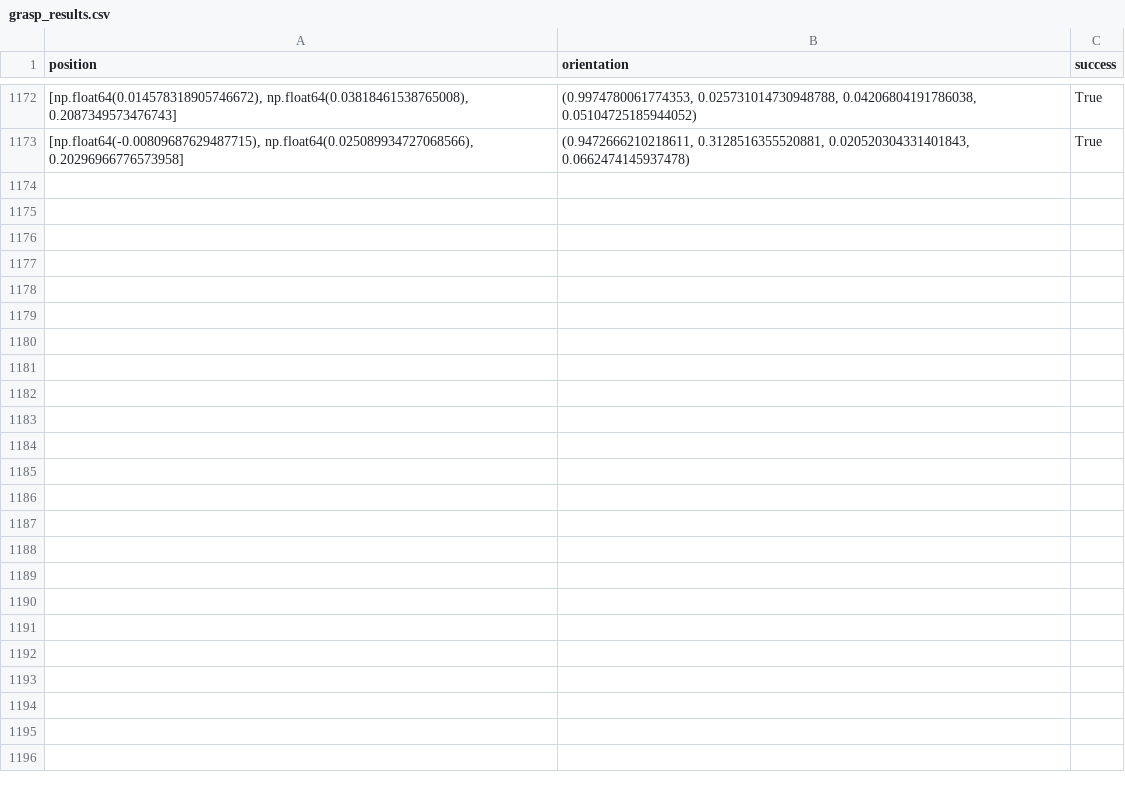
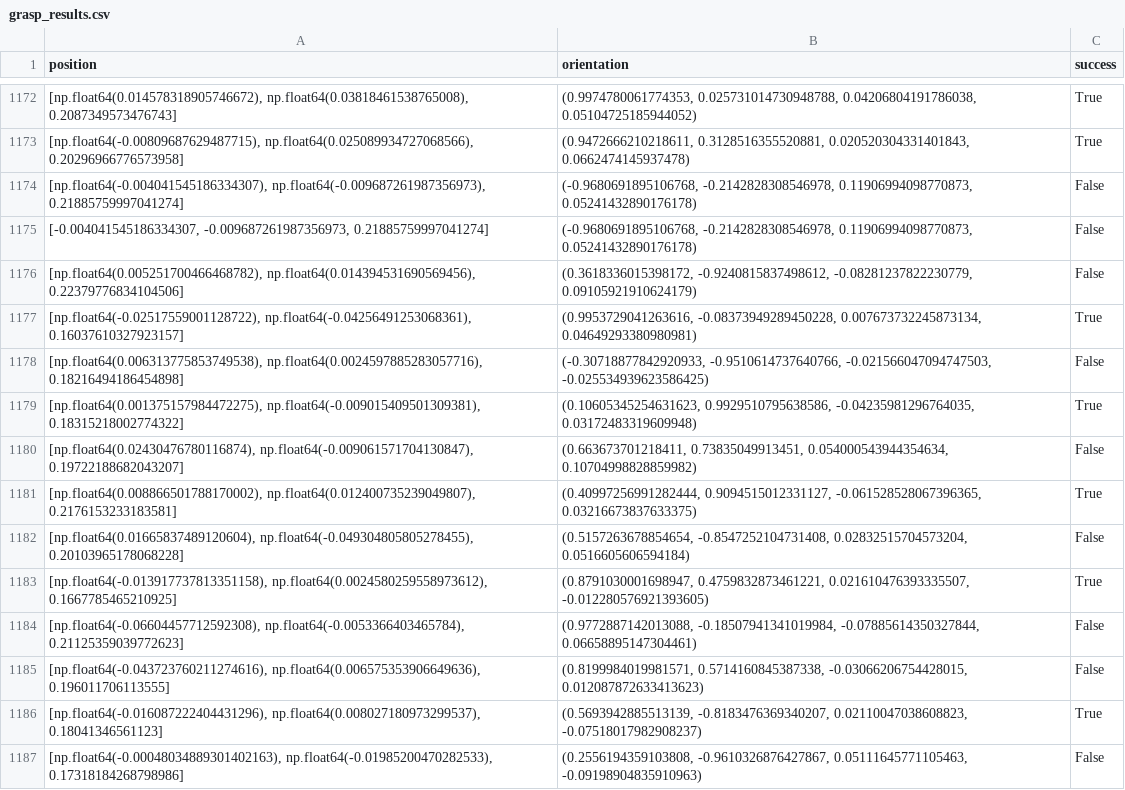
Before and after one commit to HGardner1108/OOP-Project---Group-24, a CSV file: grasp_results.csv, drawn as a sheet; only a part is shown, gaps mark what is left out; the diff names each change by its address in the sheet, - before the commit and + after, or states it on an @@ line.

```diff
--- a/grasp_results.csv
+++ b/grasp_results.csv
+row 1174: [np.float64(-0.004041545186334307), np.float64(-0.009687261987356973), 0.21885759997041274] | (-0.9680691895106768, -0.2142828308546978, 0.11906994098770873, 0.05241432890176178) | False
+row 1175: [-0.004041545186334307, -0.009687261987356973, 0.21885759997041274] | (-0.9680691895106768, -0.2142828308546978, 0.11906994098770873, 0.05241432890176178) | False
+row 1176: [np.float64(0.005251700466468782), np.float64(0.014394531690569456), 0.22379776834104506] | (0.3618336015398172, -0.9240815837498612, -0.08281237822230779, 0.09105921910624179) | False
+row 1177: [np.float64(-0.02517559001128722), np.float64(-0.04256491253068361), 0.16037610327923157] | (0.9953729041263616, -0.08373949289450228, 0.007673732245873134, 0.04649293380980981) | True
+row 1178: [np.float64(0.006313775853749538), np.float64(0.0024597885283057716), 0.18216494186454898] | (-0.30718877842920933, -0.9510614737640766, -0.021566047094747503, -0.025534939623586425) | False
+row 1179: [np.float64(0.001375157984472275), np.float64(-0.009015409501309381), 0.18315218002774322] | (0.10605345254631623, 0.9929510795638586, -0.04235981296764035, 0.03172483319609948) | True
+row 1180: [np.float64(0.02430476780116874), np.float64(-0.009061571704130847), 0.19722188682043207] | (0.663673701218411, 0.73835049913451, 0.054000543944354634, 0.10704998828859982) | False
+row 1181: [np.float64(0.008866501788170002), np.float64(0.012400735239049807), 0.2176153233183581] | (0.40997256991282444, 0.9094515012331127, -0.061528528067396365, 0.03216673837633375) | True
+row 1182: [np.float64(0.01665837489120604), np.float64(-0.049304805805278455), 0.20103965178068228] | (0.5157263678854654, -0.8547252104731408, 0.02832515704573204, 0.0516605606594184) | False
+row 1183: [np.float64(-0.013917737813351158), np.float64(0.0024580259558973612), 0.1667785465210925] | (0.8791030001698947, 0.4759832873461221, 0.021610476393335507, -0.012280576921393605) | True
+row 1184: [np.float64(-0.06604457712592308), np.float64(-0.0053366403465784), 0.21125359039772623] | (0.9772887142013088, -0.18507941341019984, -0.07885614350327844, 0.06658895147304461) | False
+row 1185: [np.float64(-0.043723760211274616), np.float64(0.006575353906649636), 0.196011706113555] | (0.8199984019981571, 0.5714160845387338, -0.03066206754428015, 0.012087872633413623) | False
+row 1186: [np.float64(-0.016087222404431296), np.float64(0.008027180973299537), 0.18041346561123] | (0.5693942885513139, -0.8183476369340207, 0.02110047038608823, -0.07518017982908237) | True
+row 1187: [np.float64(-0.00048034889301402163), np.float64(-0.01985200470282533), 0.17318184268798986] | (0.2556194359103808, -0.9610326876427867, 0.05111645771105463, -0.09198904835910963) | False
```
Also changed, not shown: 10 other files.
